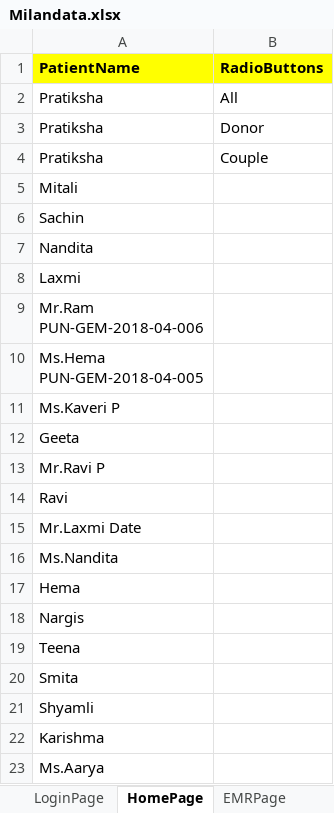
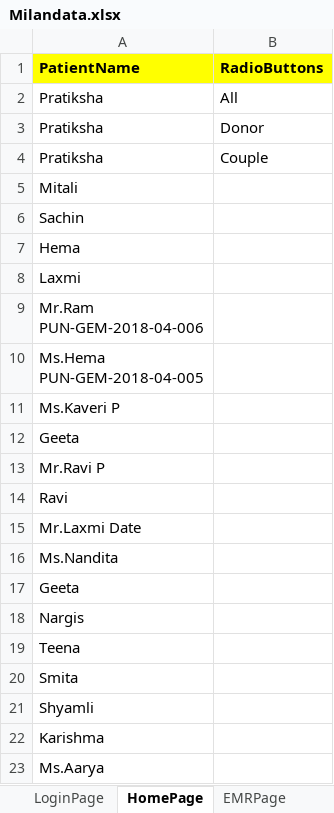
Before and after one commit to meetparag81/IVFMilanNew, an Excel workbook: IVFmilan/src/main/java/com_Milan_TestData/Milandata.xlsx, sheet HomePage, drawn as a sheet; values as stored, in another font and other column widths than the file's, no borders; removed rows and columns are numbered as before the commit, all else as after; the diff names each change by its address in the sheet, - before the commit and + after, or states it on an @@ line.

```diff
--- a/IVFmilan/src/main/java/com_Milan_TestData/Milandata.xlsx (sheet HomePage)
+++ b/IVFmilan/src/main/java/com_Milan_TestData/Milandata.xlsx (sheet HomePage)
-A7 (PatientName): Nandita
+A7 (PatientName): Hema
-row 17: Hema
+row 17: Geeta
```
Also changed, not shown: sheet Investigation, 20 other files.
